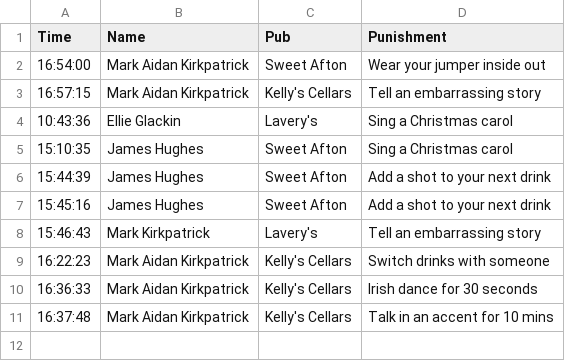
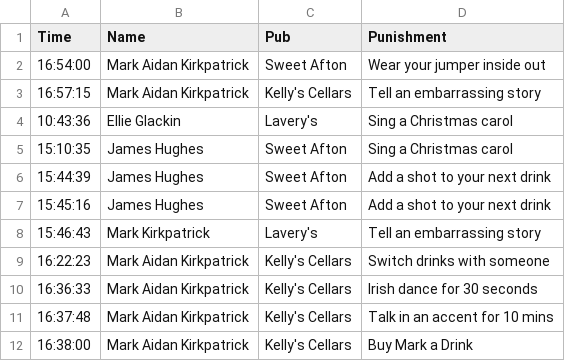
Before and after one commit to kirkpatrick8/pubcrawl, a CSV file: punishments.csv, drawn as a sheet.

Commit message:
Update punishments - 2024-11-04 16:38:01.433035

```diff
--- a/punishments.csv
+++ b/punishments.csv
@@ -11 +11,2 @@ Time,Name,Pub,Punishment
 16:37:48,Mark Aidan Kirkpatrick,Kelly's Cellars,Talk in an accent for 10 mins
+16:38:00,Mark Aidan Kirkpatrick,Kelly's Cellars,Buy Mark a Drink
```
